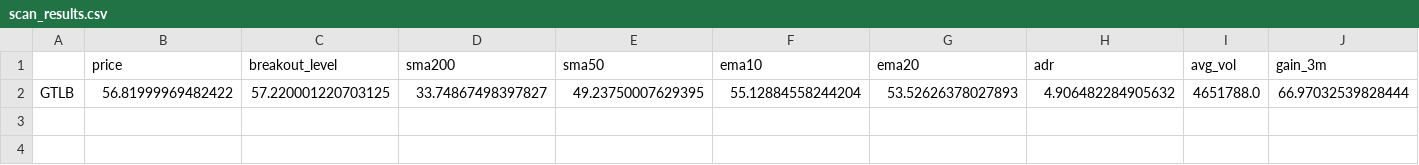
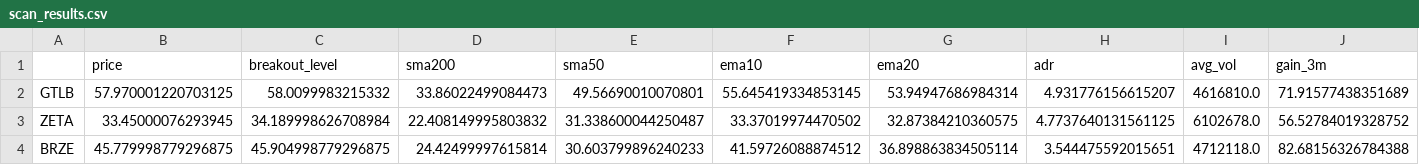
Before and after one commit to ToninoPorpiglia/fortuno-markets, a CSV file: scan_results.csv, drawn as a sheet; only a part is shown; rows hold the shown columns only; the diff covers the shown part only; the diff names each change by its address in the sheet, - before the commit and + after, or states it on an @@ line.

```diff
--- a/scan_results.csv
+++ b/scan_results.csv
-B2 (price): 56.81999969482422
+B2 (price): 57.970001220703125
-C2 (breakout_level): 57.220001220703125
+C2 (breakout_level): 58.0099983215332
-D2 (sma200): 33.74867498397827
+D2 (sma200): 33.86022499084473
-E2 (sma50): 49.23750007629395
+E2 (sma50): 49.56690010070801
-F2 (ema10): 55.12884558244204
+F2 (ema10): 55.645419334853145
-G2 (ema20): 53.52626378027893
+G2 (ema20): 53.94947686984314
-H2 (adr): 4.906482284905632
+H2 (adr): 4.931776156615207
-I2 (avg_vol): 4651788.0
+I2 (avg_vol): 4616810.0
-J2 (gain_3m): 66.97032539828444
+J2 (gain_3m): 71.91577438351689
+row 3: ZETA | 33.45000076293945 | 34.189998626708984 | 22.408149995803832 | 31.338600044250487 | 33.37019974470502 | 32.87384210360575 | 4.7737640131561125 | 6102678.0 | 56.52784019328752
+row 4: BRZE | 45.779998779296875 | 45.904998779296875 | 24.42499997615814 | 30.603799896240233 | 41.59726088874512 | 36.898863834505114 | 3.544475592015651 | 4712118.0 | 82.68156326784388
```
Also changed, not shown: 11 edited cells elsewhere in this file, scan_all_passers.csv, 1 other file.
